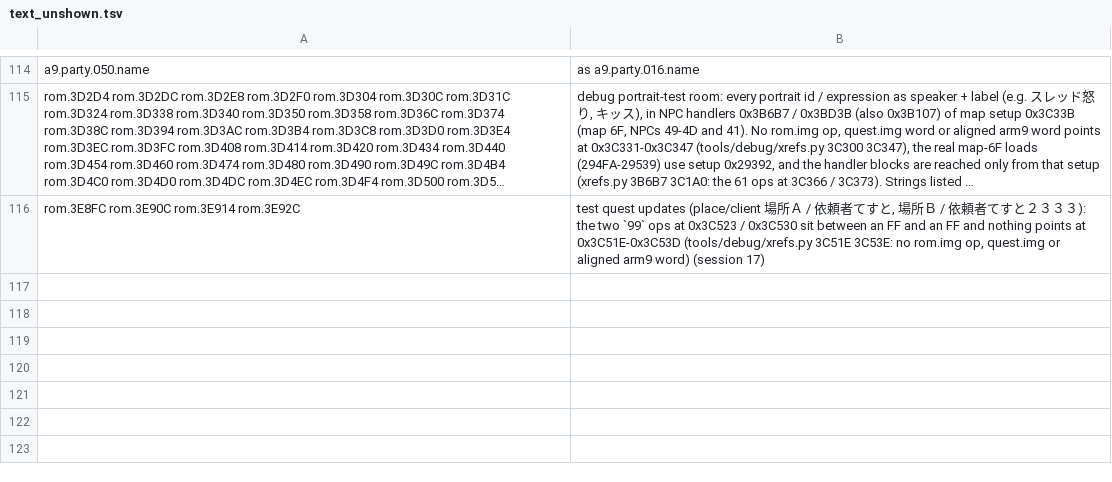
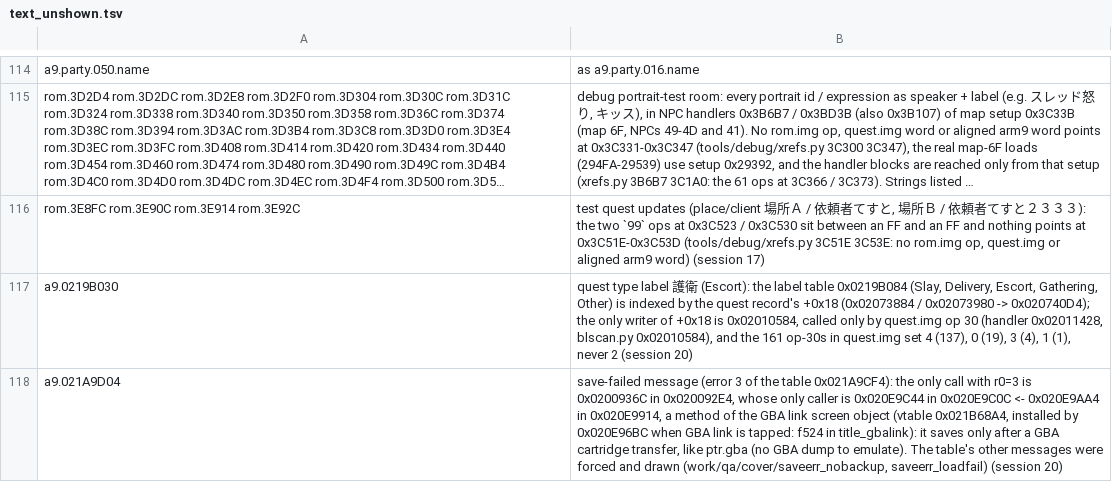
Before and after one commit to minhnhattonthat/bouken-ou-beet-vandel-vs-busters-en, a TSV file: docs/text_unshown.tsv, drawn as a sheet; only a part is shown, gaps mark what is left out; long unchanged cells end in …; the diff names each change by its address in the sheet, - before the commit and + after, or states it on an @@ line.

```diff
--- a/docs/text_unshown.tsv
+++ b/docs/text_unshown.tsv
+row 117: a9.0219B030 | quest type label 護衛 (Escort): the label table 0x0219B084 (Slay, Delivery, Escort, Gathering, Other) is indexed by the quest record's +0x18 (0x02073884 / 0x02073980 -> 0x020740D4); the only writer of +0x18 is 0x02010584, called only by quest.img op 30 (handler 0x02011428, blscan.py 0x02010584), and the 161 op-30s in quest.img set 4 (137), 0 (19), 3 (4), 1 (1), never 2 (session 20)
+row 118: a9.021A9D04 | save-failed message (error 3 of the table 0x021A9CF4): the only call with r0=3 is 0x0200936C in 0x020092E4, whose only caller is 0x020E9C44 in 0x020E9C0C <- 0x020E9AA4 in 0x020E9914, a method of the GBA link screen object (vtable 0x021B68A4, installed by 0x020E96BC when GBA link is tapped: f524 in title_gbalink): it saves only after a GBA cartridge transfer, like ptr.gba (no GBA dump to emulate). The table's other messages were forced and drawn (work/qa/cover/saveerr_nobackup, saveerr_loadfail) (session 20)
```
Also changed, not shown: 4 other files.
